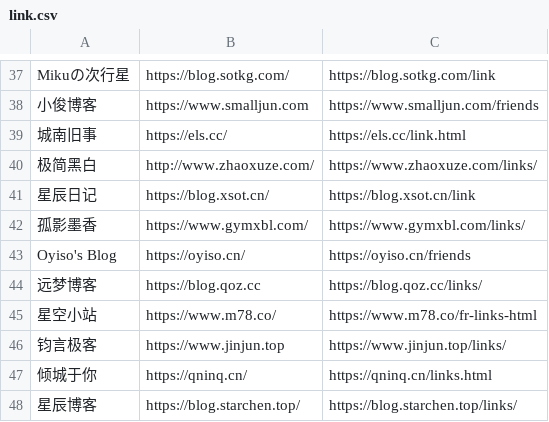
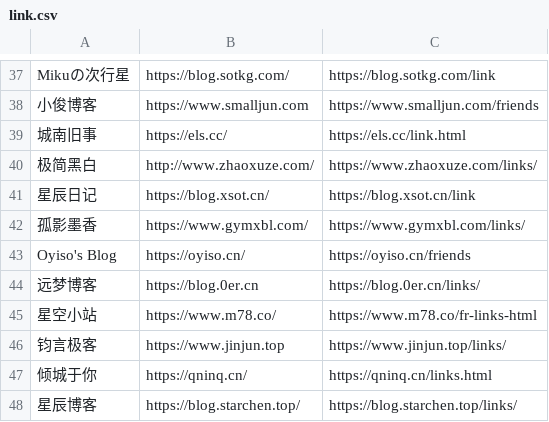
Before and after one commit to wulintang/check-flink, a CSV file: link.csv, drawn as a sheet; only a part is shown, gaps mark what is left out.

Commit message:
Update URL for 远梦博客 entry in link.csv

```diff
--- a/link.csv
+++ b/link.csv
@@ -43,3 +43,3 @@ Mikuの次行星,https://blog.sotkg.com/,https://blog.sotkg.com/link
 Oyiso's Blog,https://oyiso.cn/,https://oyiso.cn/friends
-远梦博客,https://blog.qoz.cc,https://blog.qoz.cc/links/
+远梦博客,https://blog.0er.cn,https://blog.0er.cn/links/
 星空小站,https://www.m78.co/,https://www.m78.co/fr-links-html
```
